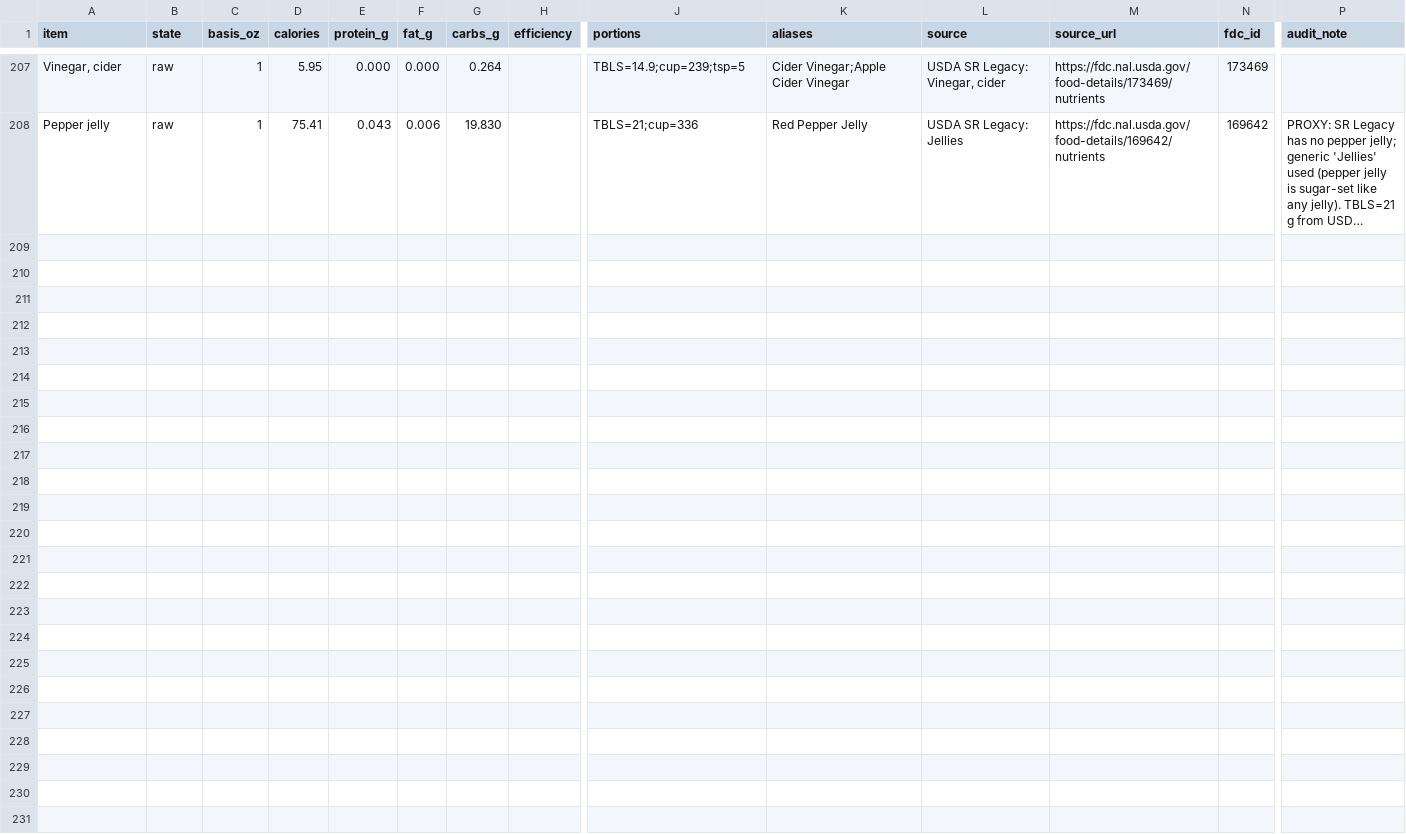
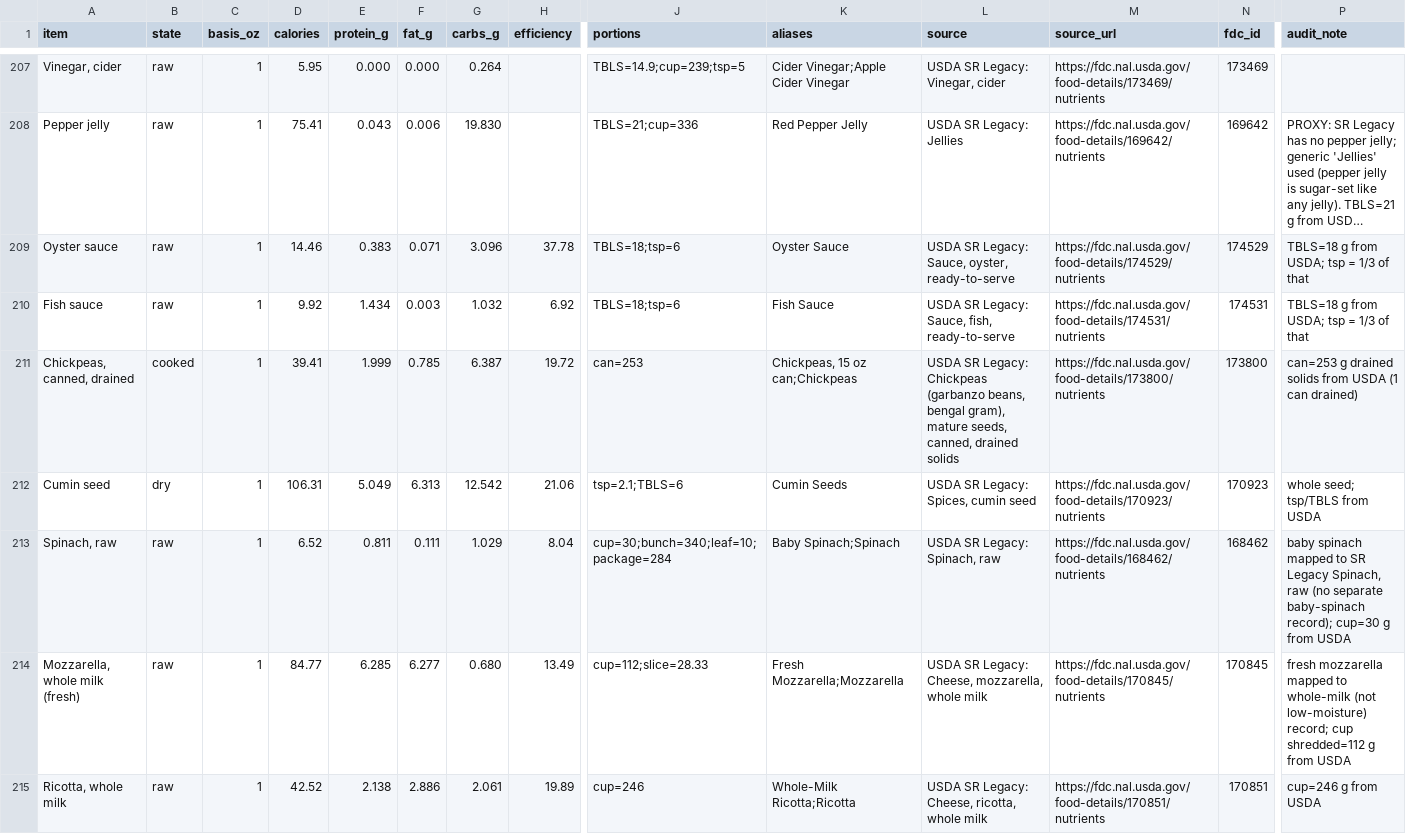
Before and after one commit to ThomasFamilyBot/Chef, a CSV file: data/canonical_ingredients.csv, drawn as a sheet; only a part is shown, gaps mark what is left out; long unchanged cells end in …; rows hold the shown columns only; the diff names each change by its address in the sheet, - before the commit and + after, or states it on an @@ line.

```diff
--- a/data/canonical_ingredients.csv
+++ b/data/canonical_ingredients.csv
+row 209: Oyster sauce | raw | 1 | 14.46 | 0.383 | 0.071 | 3.096 | 37.78 | TBLS=18;tsp=6 | Oyster Sauce | USDA SR Legacy: Sauce, oyster, ready-to-serve | https://fdc.nal.usda.gov/food-details/174529/nutrients | 174529 | TBLS=18 g from USDA; tsp = 1/3 of that
+row 210: Fish sauce | raw | 1 | 9.92 | 1.434 | 0.003 | 1.032 | 6.92 | TBLS=18;tsp=6 | Fish Sauce | USDA SR Legacy: Sauce, fish, ready-to-serve | https://fdc.nal.usda.gov/food-details/174531/nutrients | 174531 | TBLS=18 g from USDA; tsp = 1/3 of that
+row 211: Chickpeas, canned, drained | cooked | 1 | 39.41 | 1.999 | 0.785 | 6.387 | 19.72 | can=253 | Chickpeas, 15 oz can;Chickpeas | USDA SR Legacy: Chickpeas (garbanzo beans, bengal gram), mature seeds, canned, drained solids | https://fdc.nal.usda.gov/food-details/173800/nutrients | 173800 | can=253 g drained solids from USDA (1 can drained)
+row 212: Cumin seed | dry | 1 | 106.31 | 5.049 | 6.313 | 12.542 | 21.06 | tsp=2.1;TBLS=6 | Cumin Seeds | USDA SR Legacy: Spices, cumin seed | https://fdc.nal.usda.gov/food-details/170923/nutrients | 170923 | whole seed; tsp/TBLS from USDA
+row 213: Spinach, raw | raw | 1 | 6.52 | 0.811 | 0.111 | 1.029 | 8.04 | cup=30;bunch=340;leaf=10;package=284 | Baby Spinach;Spinach | USDA SR Legacy: Spinach, raw | https://fdc.nal.usda.gov/food-details/168462/nutrients | 168462 | baby spinach mapped to SR Legacy Spinach, raw (no separate baby-spinach record); cup=30 g from USDA
+row 214: Mozzarella, whole milk (fresh) | raw | 1 | 84.77 | 6.285 | 6.277 | 0.680 | 13.49 | cup=112;slice=28.33 | Fresh Mozzarella;Mozzarella | USDA SR Legacy: Cheese, mozzarella, whole milk | https://fdc.nal.usda.gov/food-details/170845/nutrients | 170845 | fresh mozzarella mapped to whole-milk (not low-moisture) record; cup shredded=112 g from USDA
+row 215: Ricotta, whole milk | raw | 1 | 42.52 | 2.138 | 2.886 | 2.061 | 19.89 | cup=246 | Whole-Milk Ricotta;Ricotta | USDA SR Legacy: Cheese, ricotta, whole milk | https://fdc.nal.usda.gov/food-details/170851/nutrients | 170851 | cup=246 g from USDA
```
Also changed, not shown: 6 other files.
